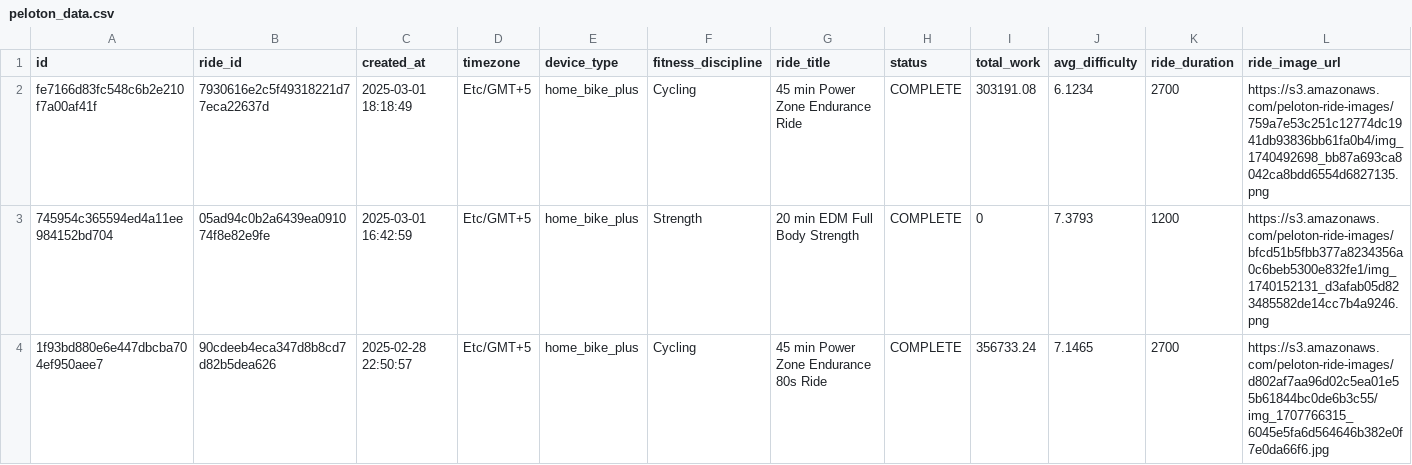
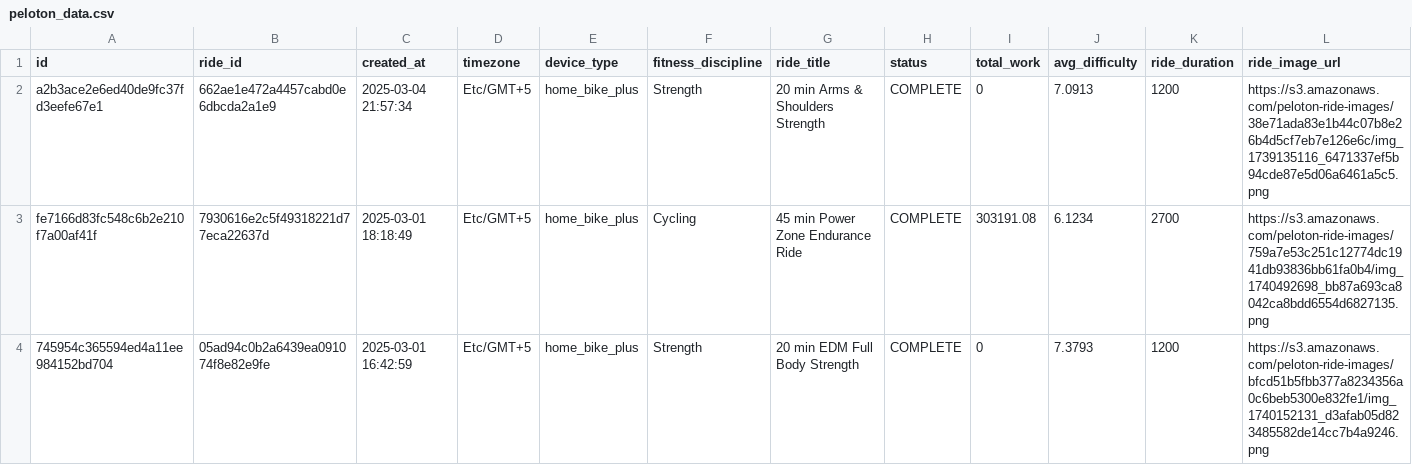
Before and after one commit to tashapiro/pelotanya, a CSV file: data/peloton_data.csv, drawn as a sheet; only a part is shown; the shorter side is filled out with more unchanged rows; rows hold the shown columns only; the diff names each change by its address in the sheet, - before the commit and + after, or states it on an @@ line.

Commit message:
Update data

```diff
--- a/data/peloton_data.csv
+++ b/data/peloton_data.csv
+row 2: a2b3ace2e6ed40de9fc37fd3eefe67e1 | 662ae1e472a4457cabd0e6dbcda2a1e9 | 2025-03-04 21:57:34 | Etc/GMT+5 | home_bike_plus | Strength | 20 min Arms & Shoulders Strength | COMPLETE | 0 | 7.0913 | 1200 | https://s3.amazonaws.com/peloton-ride-images/38e71ada83e1b44c07b8e26b4d5cf7eb7e126e6c/img_1739135116_6471337ef5b94cde87e5d06a6461a5c5.png
```
